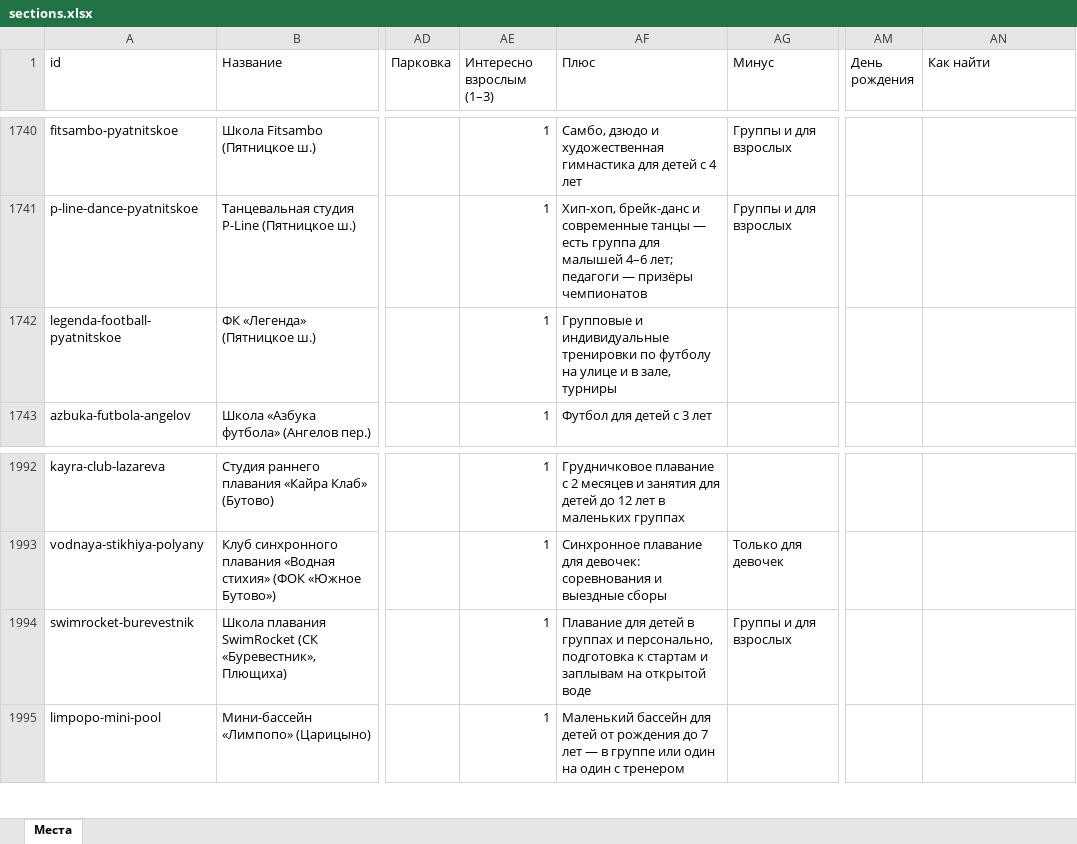
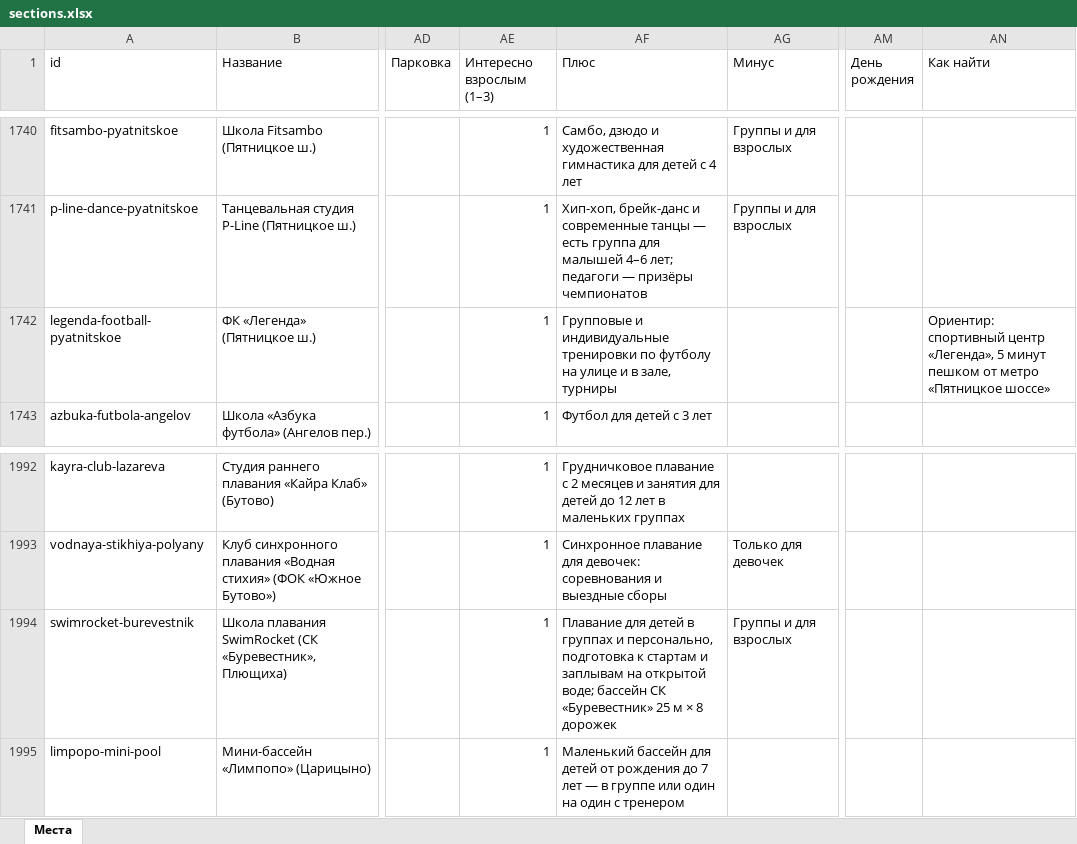
Before and after one commit to vadimsurov-apps/kudapoiti-data, an Excel workbook: data/parts/sections.xlsx, sheet Места, drawn as a sheet; only a part is shown, gaps mark what is left out; values as stored, in another font and other column widths than the file's, no borders; the diff names each change by its address in the sheet, - before the commit and + after, or states it on an @@ line.

```diff
--- a/data/parts/sections.xlsx (sheet Места)
+++ b/data/parts/sections.xlsx (sheet Места)
-AN1742 (Как найти): (empty)
+AN1742 (Как найти): Ориентир: спортивный центр «Легенда», 5 минут пешком от метро «Пятницкое шоссе»
-AF1994 (Плюс): …на открытой воде
+AF1994 (Плюс): …на открытой воде; бассейн СК «Буревестник» 25 м × 8 дорожек
```
Also changed, not shown: data/kuda-poiti-mesta.xlsx, data/parts/fun.xlsx, 4 other files.
